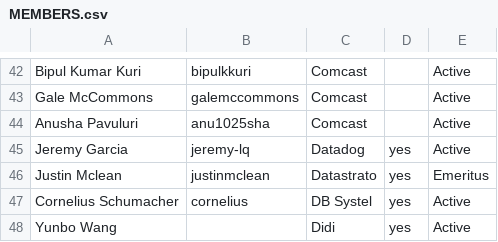
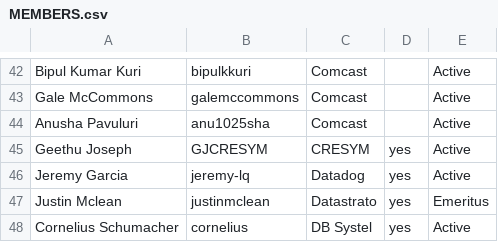
Before and after one commit to geekygirldawn/governance-1, a CSV file: structure/members/MEMBERS.csv, drawn as a sheet; only a part is shown, gaps mark what is left out; the shorter side is filled out with more unchanged rows; the diff names each change by its address in the sheet, - before the commit and + after, or states it on an @@ line.

Commit message:
Add Geethu Joseph to MEMBERS.csv
Signed-off-by: Ana Jimenez Santamaria <asantamaria@linuxfoundation.org>

```diff
--- a/structure/members/MEMBERS.csv
+++ b/structure/members/MEMBERS.csv
+row 45: Geethu Joseph | GJCRESYM | CRESYM | yes | Active
```
